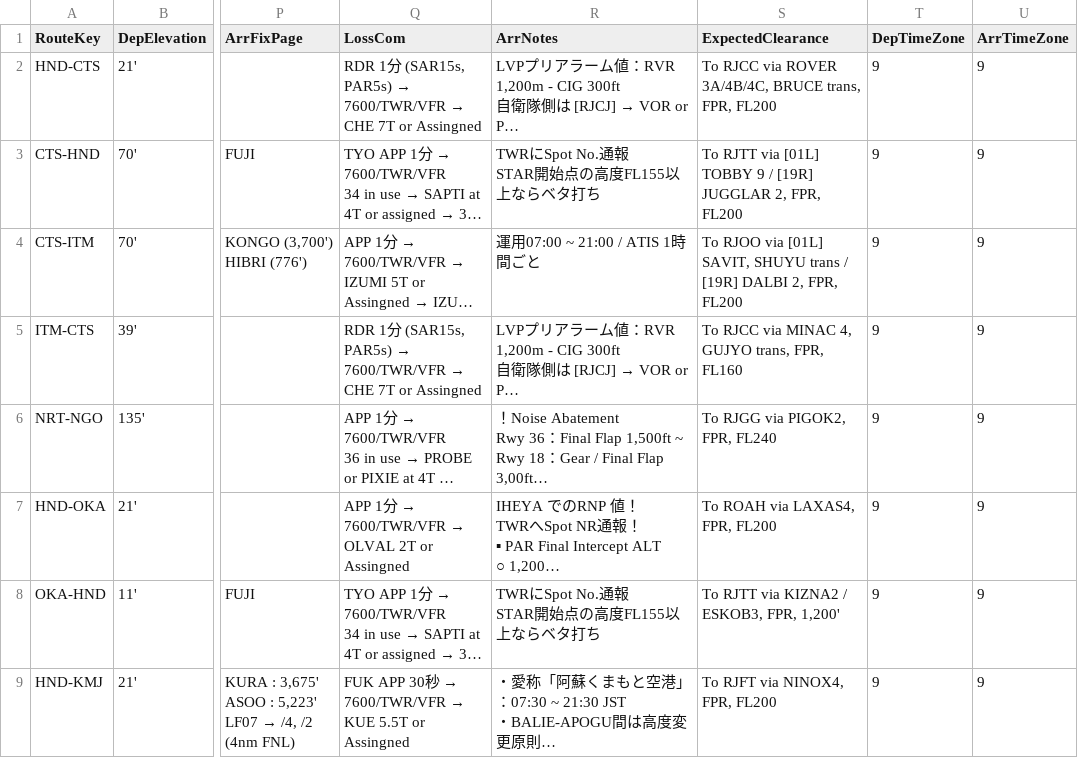
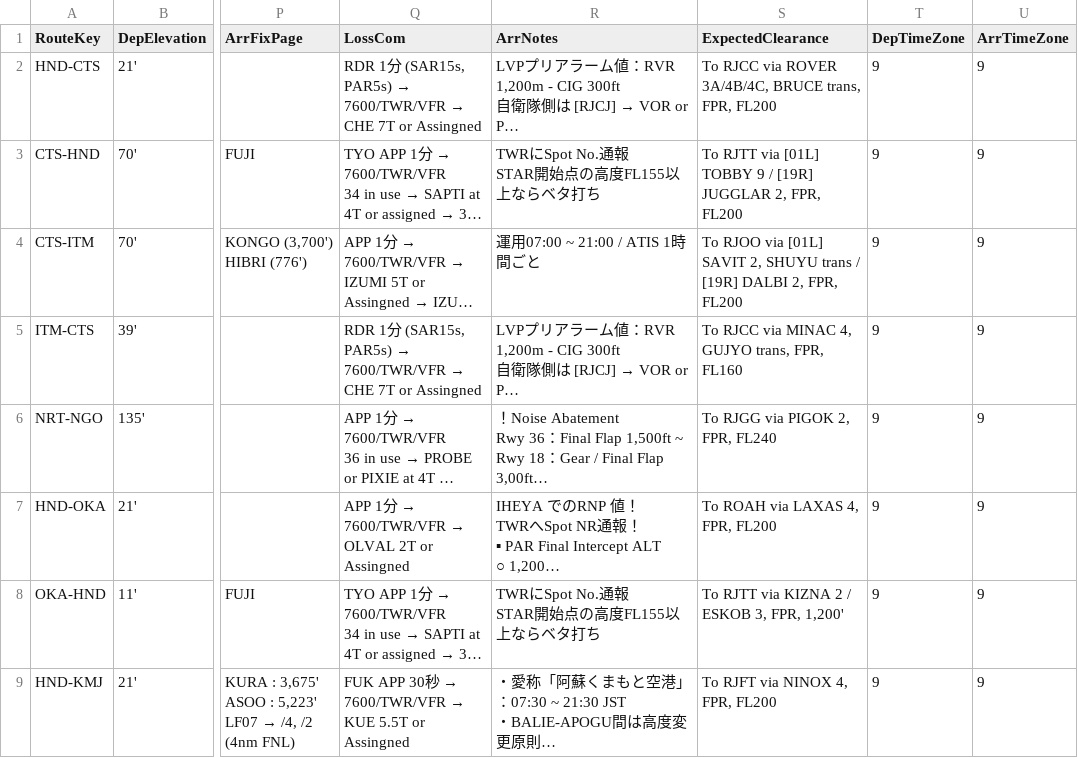
Before and after one commit to myuzuball/cockpit-notes, a CSV file: routes.csv, drawn as a sheet; only a part is shown, gaps mark what is left out; long unchanged cells end in …; the diff covers the shown part only; the diff names each change by its address in the sheet, - before the commit and + after, or states it on an @@ line.

```diff
--- a/routes.csv
+++ b/routes.csv
-S4 (ExpectedClearance): …via [01L] SAVIT, SHUYU trans…
+S4 (ExpectedClearance): …via [01L] SAVIT 2, SHUYU trans…
-S6 (ExpectedClearance): To RJGG via PIGOK2, FPR, FL240
+S6 (ExpectedClearance): To RJGG via PIGOK 2, FPR, FL240
-S7 (ExpectedClearance): To ROAH via LAXAS4, FPR, FL200
+S7 (ExpectedClearance): To ROAH via LAXAS 4, FPR, FL200
-S8 (ExpectedClearance): To RJTT via KIZNA2 / ESKOB3, FPR, 1,200'
+S8 (ExpectedClearance): To RJTT via KIZNA 2 / ESKOB 3, FPR, 1,200'
-S9 (ExpectedClearance): To RJFT via NINOX4, FPR, FL200
+S9 (ExpectedClearance): To RJFT via NINOX 4, FPR, FL200
```
Also changed, not shown: 2 removed rows and 30 edited cells elsewhere in this file.
